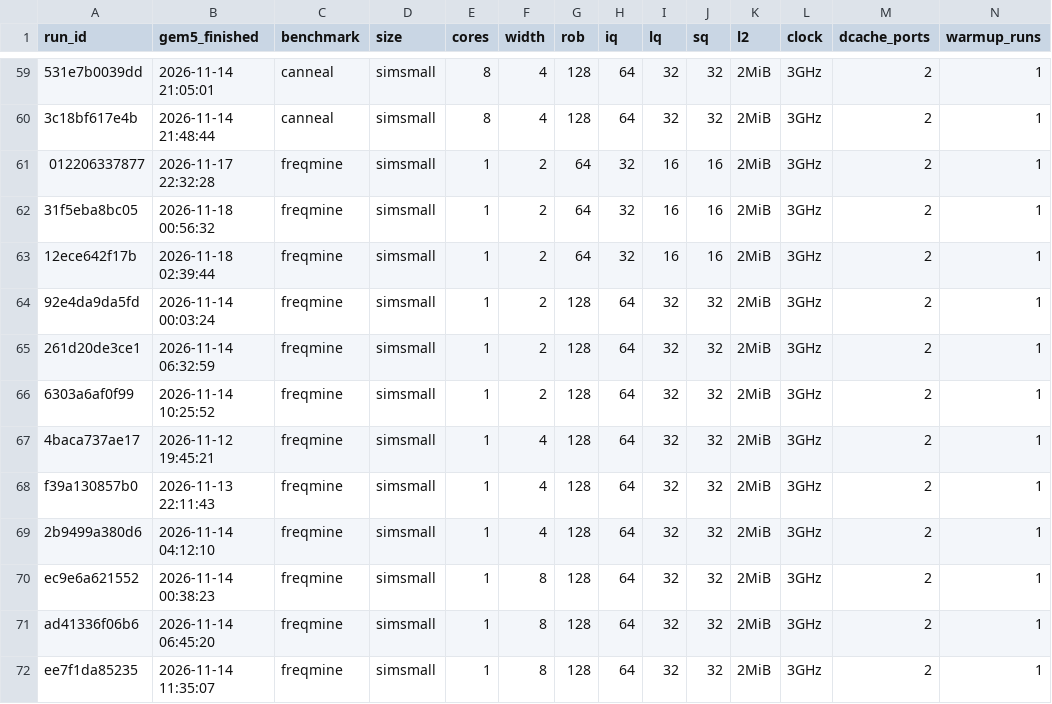
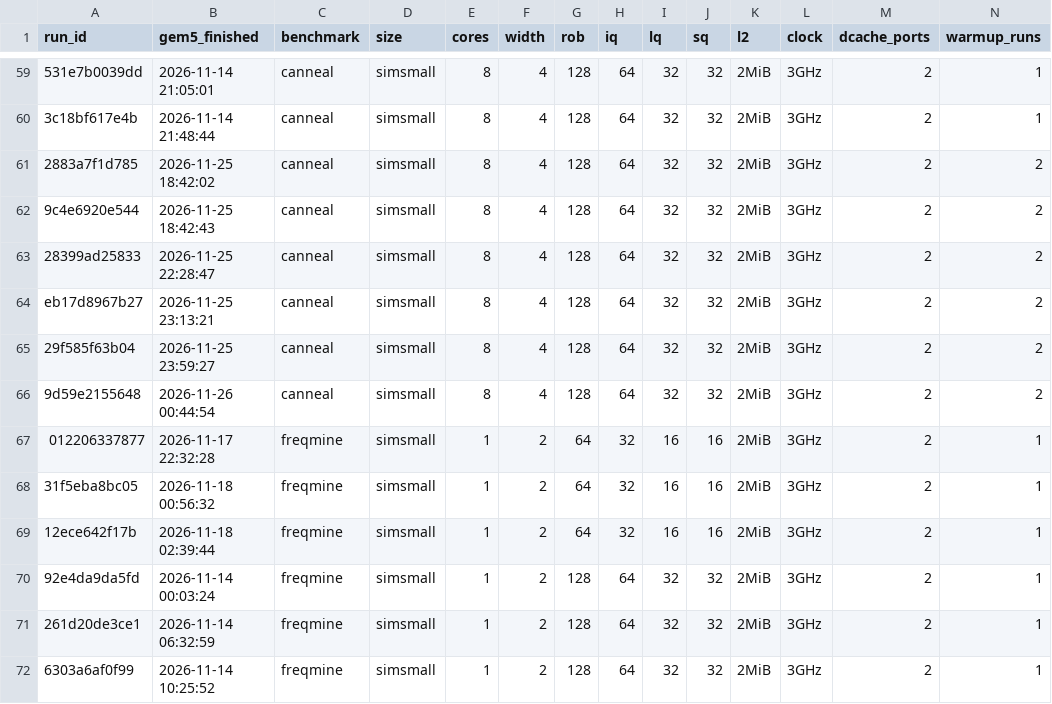
Before and after one commit to TranserZ/multicore_computing_project, a CSV file: problem1/results/runs.csv, drawn as a sheet; only a part is shown, gaps mark what is left out; the shorter side is filled out with more unchanged rows; rows hold the shown columns only; the diff names each change by its address in the sheet, - before the commit and + after, or states it on an @@ line.

```diff
--- a/problem1/results/runs.csv
+++ b/problem1/results/runs.csv
+row 61: 2883a7f1d785 | 2026-11-25 18:42:02 | canneal | simsmall | 8 | 4 | 128 | 64 | 32 | 32 | 2MiB | 3GHz | 2 | 2
+row 62: 9c4e6920e544 | 2026-11-25 18:42:43 | canneal | simsmall | 8 | 4 | 128 | 64 | 32 | 32 | 2MiB | 3GHz | 2 | 2
+row 63: 28399ad25833 | 2026-11-25 22:28:47 | canneal | simsmall | 8 | 4 | 128 | 64 | 32 | 32 | 2MiB | 3GHz | 2 | 2
+row 64: eb17d8967b27 | 2026-11-25 23:13:21 | canneal | simsmall | 8 | 4 | 128 | 64 | 32 | 32 | 2MiB | 3GHz | 2 | 2
+row 65: 29f585f63b04 | 2026-11-25 23:59:27 | canneal | simsmall | 8 | 4 | 128 | 64 | 32 | 32 | 2MiB | 3GHz | 2 | 2
+row 66: 9d59e2155648 | 2026-11-26 00:44:54 | canneal | simsmall | 8 | 4 | 128 | 64 | 32 | 32 | 2MiB | 3GHz | 2 | 2
```
